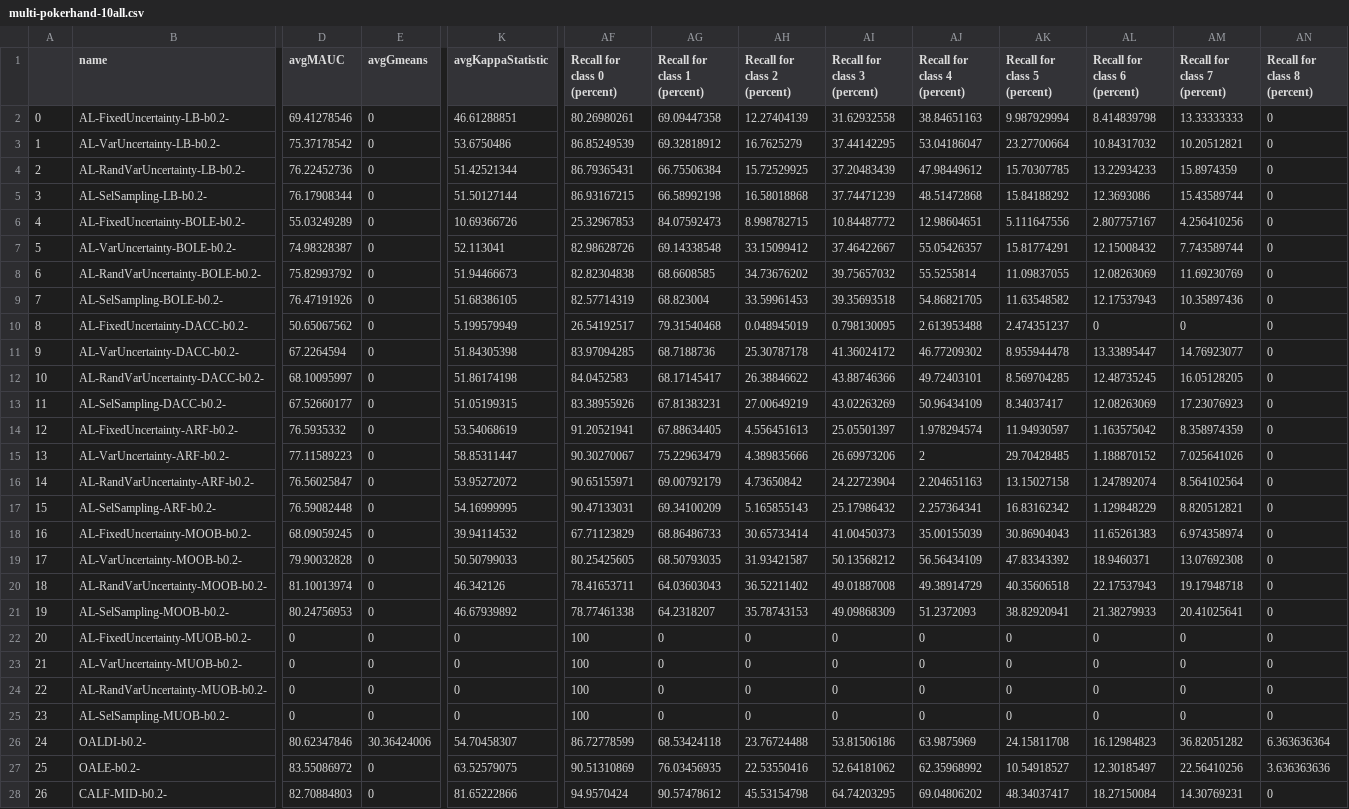
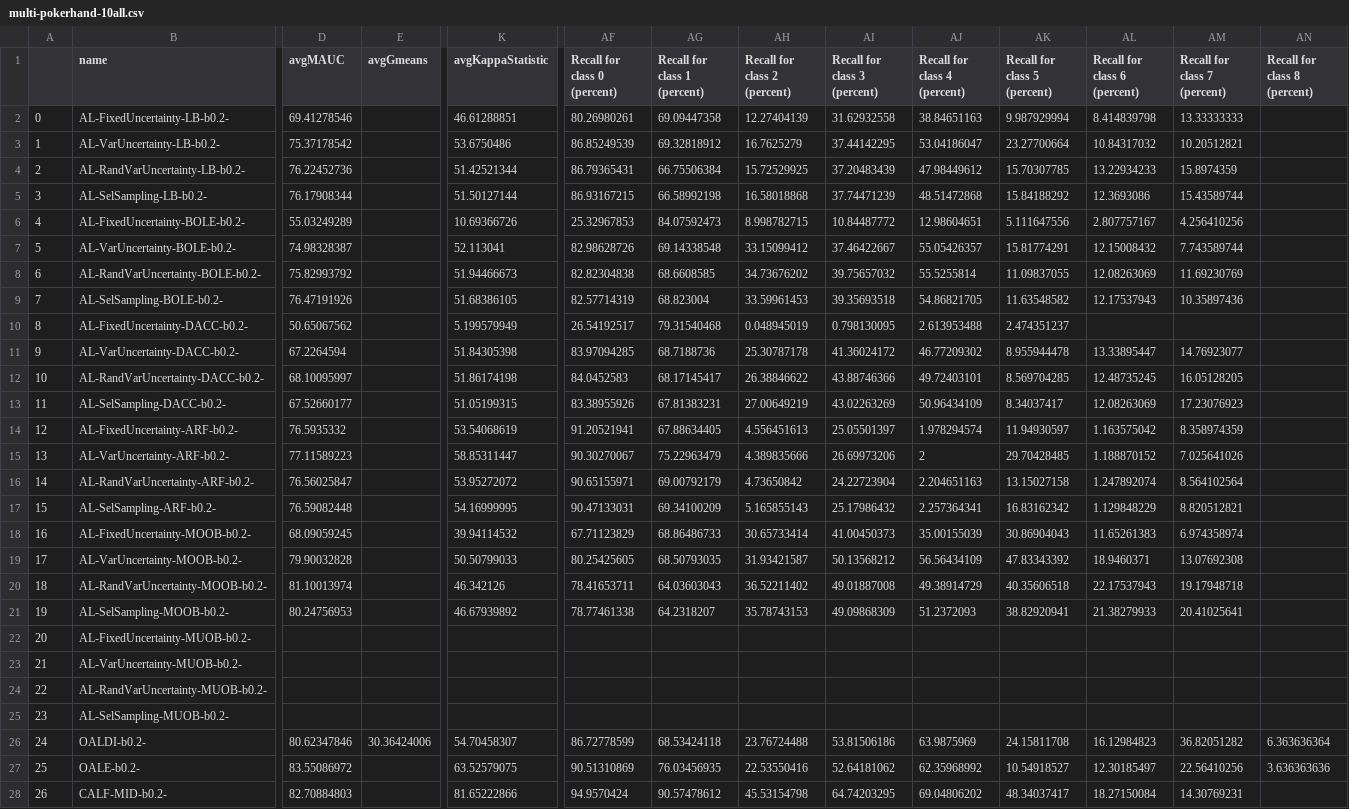
Before and after one commit to blacknightking/CALF-MID, a CSV file: OriginalResults/multi-pokerhand-10all.csv, drawn as a sheet; only a part is shown, gaps mark what is left out; the diff names each change by its address in the sheet, - before the commit and + after, or states it on an @@ line.

```diff
--- a/OriginalResults/multi-pokerhand-10all.csv
+++ b/OriginalResults/multi-pokerhand-10all.csv
-E2:E25 (avgGmeans): 0
+E2:E25 (avgGmeans): (empty)
-AN2:AN25 (Recall for class 8 (percent)): 0
+AN2:AN25 (Recall for class 8 (percent)): (empty)
-AL10 (Recall for class 6 (percent)): 0
+AL10 (Recall for class 6 (percent)): (empty)
-AM10 (Recall for class 7 (percent)): 0
+AM10 (Recall for class 7 (percent)): (empty)
-D22:D25 (avgMAUC): 0
+D22:D25 (avgMAUC): (empty)
-K22:K25 (avgKappaStatistic): 0
+K22:K25 (avgKappaStatistic): (empty)
-AF22:AF25 (Recall for class 0 (percent)): 100
+AF22:AF25 (Recall for class 0 (percent)): (empty)
-AG22:AG25 (Recall for class 1 (percent)): 0
+AG22:AG25 (Recall for class 1 (percent)): (empty)
-AH22:AH25 (Recall for class 2 (percent)): 0
+AH22:AH25 (Recall for class 2 (percent)): (empty)
-AI22:AI25 (Recall for class 3 (percent)): 0
+AI22:AI25 (Recall for class 3 (percent)): (empty)
-AJ22:AJ25 (Recall for class 4 (percent)): 0
+AJ22:AJ25 (Recall for class 4 (percent)): (empty)
-AK22:AK25 (Recall for class 5 (percent)): 0
+AK22:AK25 (Recall for class 5 (percent)): (empty)
-AL22:AL25 (Recall for class 6 (percent)): 0
+AL22:AL25 (Recall for class 6 (percent)): (empty)
-AM22:AM25 (Recall for class 7 (percent)): 0
+AM22:AM25 (Recall for class 7 (percent)): (empty)
-E27:E28 (avgGmeans): 0
+E27:E28 (avgGmeans): (empty)
-AN28 (Recall for class 8 (percent)): 0
+AN28 (Recall for class 8 (percent)): (empty)
```
Also changed, not shown: OriginalResults/multi-powersupply-24all.csv, 2 other files.
